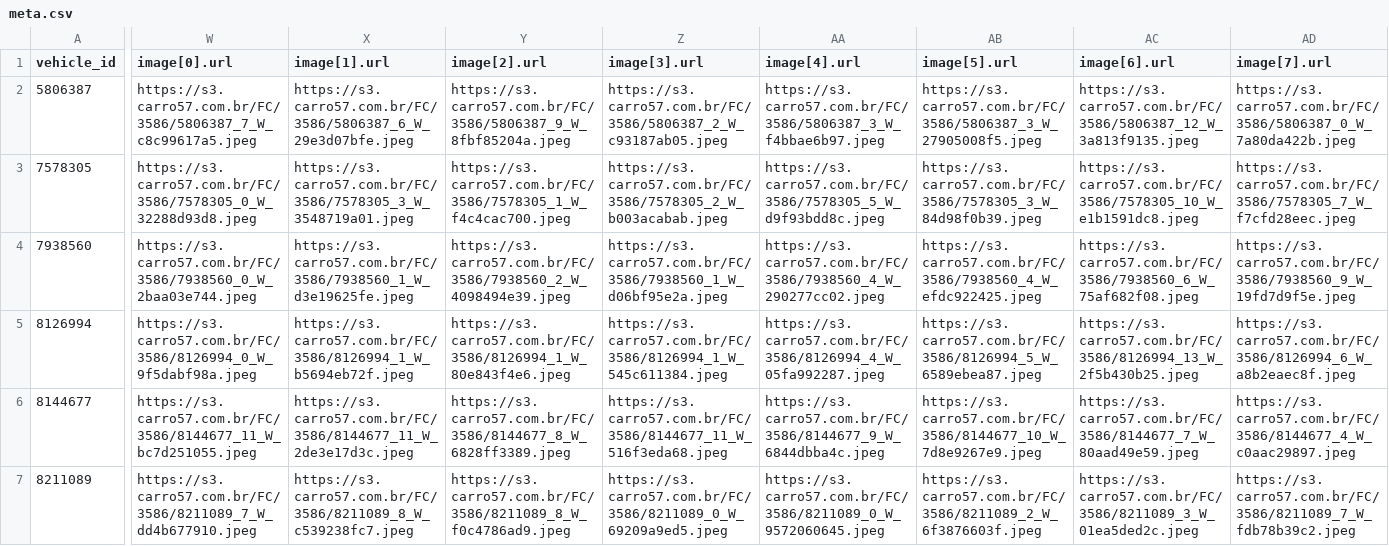
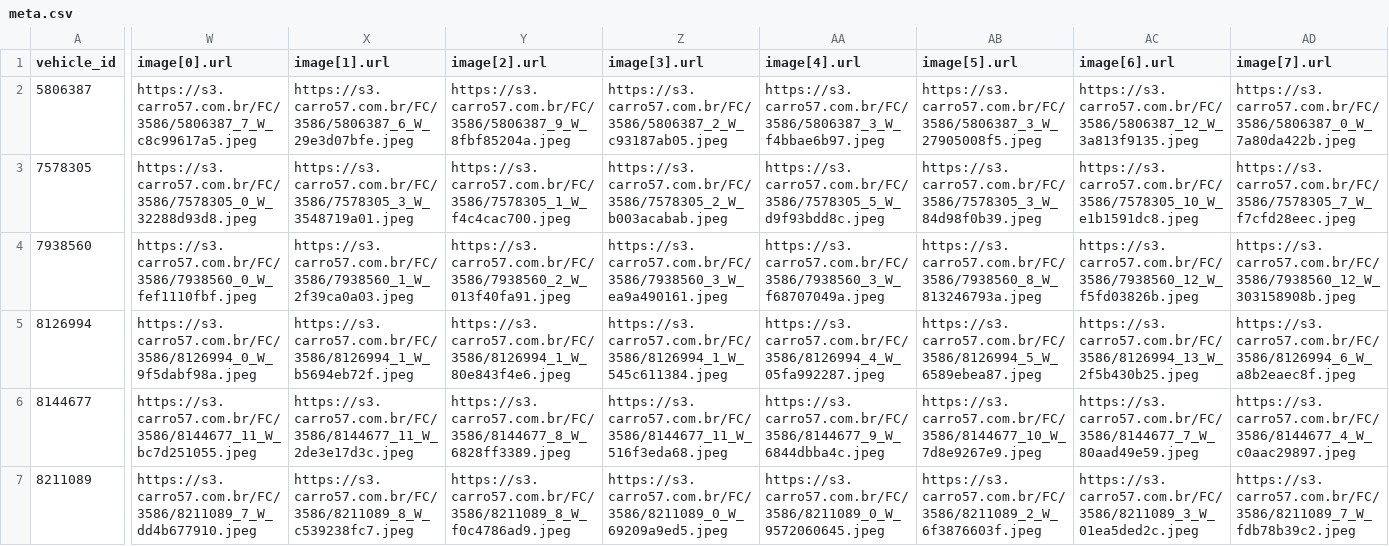
Before and after one commit to isaacroj96-bit/grid-site, a CSV file: dados/meta.csv, drawn as a sheet; only a part is shown, gaps mark what is left out; the diff covers the shown part only; the diff names each change by its address in the sheet, - before the commit and + after, or states it on an @@ line.

Commit message:
estoque: 16 disponíveis, 2 em preparação · meta: 16

```diff
--- a/dados/meta.csv
+++ b/dados/meta.csv
-W4 (image[0].url): https://s3.carro57.com.br/FC/3586/7938560_0_W_2baa03e744.jpeg
+W4 (image[0].url): https://s3.carro57.com.br/FC/3586/7938560_0_W_fef1110fbf.jpeg
-X4 (image[1].url): https://s3.carro57.com.br/FC/3586/7938560_1_W_d3e19625fe.jpeg
+X4 (image[1].url): https://s3.carro57.com.br/FC/3586/7938560_1_W_2f39ca0a03.jpeg
-Y4 (image[2].url): https://s3.carro57.com.br/FC/3586/7938560_2_W_4098494e39.jpeg
+Y4 (image[2].url): https://s3.carro57.com.br/FC/3586/7938560_2_W_013f40fa91.jpeg
-Z4 (image[3].url): https://s3.carro57.com.br/FC/3586/7938560_1_W_d06bf95e2a.jpeg
+Z4 (image[3].url): https://s3.carro57.com.br/FC/3586/7938560_3_W_ea9a490161.jpeg
-AA4 (image[4].url): https://s3.carro57.com.br/FC/3586/7938560_4_W_290277cc02.jpeg
+AA4 (image[4].url): https://s3.carro57.com.br/FC/3586/7938560_3_W_f68707049a.jpeg
-AB4 (image[5].url): https://s3.carro57.com.br/FC/3586/7938560_4_W_efdc922425.jpeg
+AB4 (image[5].url): https://s3.carro57.com.br/FC/3586/7938560_8_W_813246793a.jpeg
-AC4 (image[6].url): https://s3.carro57.com.br/FC/3586/7938560_6_W_75af682f08.jpeg
+AC4 (image[6].url): https://s3.carro57.com.br/FC/3586/7938560_12_W_f5fd03826b.jpeg
-AD4 (image[7].url): https://s3.carro57.com.br/FC/3586/7938560_9_W_19fd7d9f5e.jpeg
+AD4 (image[7].url): https://s3.carro57.com.br/FC/3586/7938560_12_W_303158908b.jpeg
```
Also changed, not shown: 2 edited cells elsewhere in this file.
